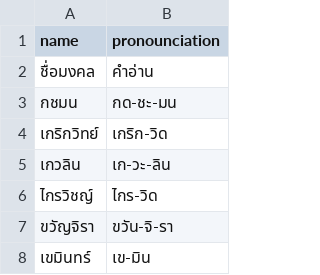
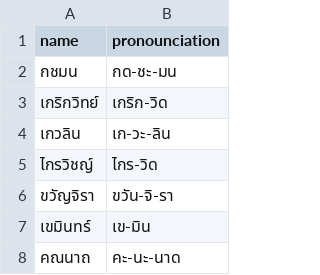
Before and after one commit to nozomiyamada/thai_romanization, a CSV file: preprocessing/name1000.csv, drawn as a sheet; only a part is shown; the shorter side is filled out with more unchanged rows.

```diff
--- a/preprocessing/name1000.csv
+++ b/preprocessing/name1000.csv
@@ -1,3 +1,2 @@
 name,pronounciation
-ชื่อมงคล,คำอ่าน
 กชมน,กด-ชะ-มน
```
Also changed, not shown: 8 other files.
